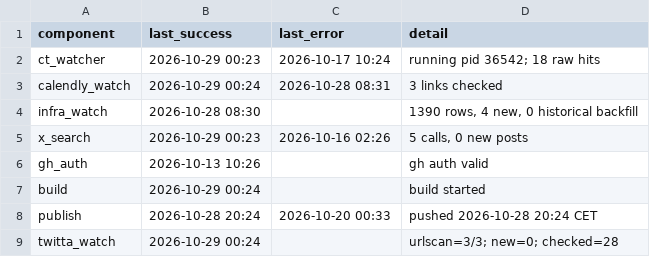
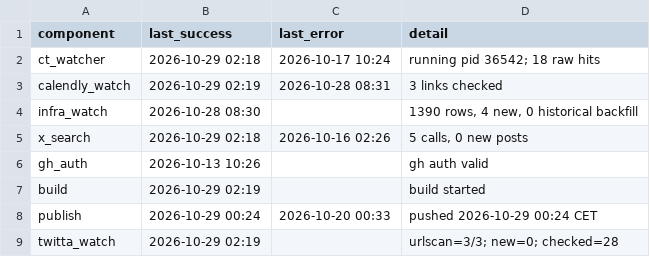
Before and after one commit to Dutchosintguy/X-phising-campaign-monitor, a CSV file: data/heartbeat.csv, drawn as a sheet.

```diff
--- a/data/heartbeat.csv
+++ b/data/heartbeat.csv
@@ -1,9 +1,9 @@
 component,last_success,last_error,detail
-ct_watcher,2026-10-29 00:23,2026-10-17 10:24,running pid 36542; 18 raw hits
-calendly_watch,2026-10-29 00:24,2026-10-28 08:31,3 links checked
+ct_watcher,2026-10-29 02:18,2026-10-17 10:24,running pid 36542; 18 raw hits
+calendly_watch,2026-10-29 02:19,2026-10-28 08:31,3 links checked
 infra_watch,2026-10-28 08:30,,"1390 rows, 4 new, 0 historical backfill"
-x_search,2026-10-29 00:23,2026-10-16 02:26,"5 calls, 0 new posts"
+x_search,2026-10-29 02:18,2026-10-16 02:26,"5 calls, 0 new posts"
 gh_auth,2026-10-13 10:26,,gh auth valid
-build,2026-10-29 00:24,,build started
-publish,2026-10-28 20:24,2026-10-20 00:33,pushed 2026-10-28 20:24 CET
-twitta_watch,2026-10-29 00:24,,urlscan=3/3; new=0; checked=28
+build,2026-10-29 02:19,,build started
+publish,2026-10-29 00:24,2026-10-20 00:33,pushed 2026-10-29 00:24 CET
+twitta_watch,2026-10-29 02:19,,urlscan=3/3; new=0; checked=28
```
Also changed, not shown: data/alerts.csv, data/calendly_watch.csv, 6 other files.
